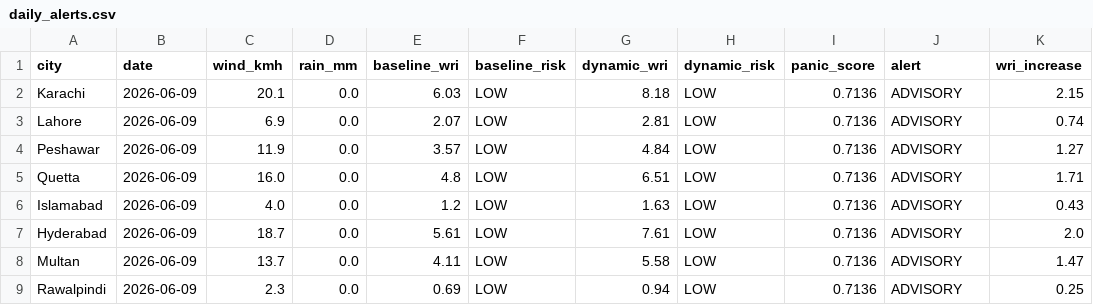
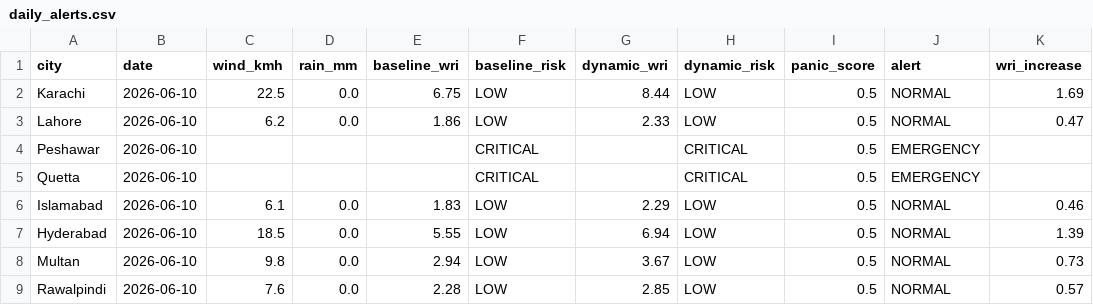
Before and after one commit to baighafsa/pakistan-disaster-forecasting, a CSV file: data/daily_alerts.csv, drawn as a sheet.

```diff
--- a/data/daily_alerts.csv
+++ b/data/daily_alerts.csv
@@ -1,9 +1,9 @@
 city,date,wind_kmh,rain_mm,baseline_wri,baseline_risk,dynamic_wri,dynamic_risk,panic_score,alert,wri_increase
-Karachi,2026-06-09,20.1,0.0,6.03,LOW,8.18,LOW,0.7136,ADVISORY,2.15
-Lahore,2026-06-09,6.9,0.0,2.07,LOW,2.81,LOW,0.7136,ADVISORY,0.74
-Peshawar,2026-06-09,11.9,0.0,3.57,LOW,4.84,LOW,0.7136,ADVISORY,1.27
-Quetta,2026-06-09,16.0,0.0,4.8,LOW,6.51,LOW,0.7136,ADVISORY,1.71
-Islamabad,2026-06-09,4.0,0.0,1.2,LOW,1.63,LOW,0.7136,ADVISORY,0.43
-Hyderabad,2026-06-09,18.7,0.0,5.61,LOW,7.61,LOW,0.7136,ADVISORY,2.0
-Multan,2026-06-09,13.7,0.0,4.11,LOW,5.58,LOW,0.7136,ADVISORY,1.47
-Rawalpindi,2026-06-09,2.3,0.0,0.69,LOW,0.94,LOW,0.7136,ADVISORY,0.25
+Karachi,2026-06-10,22.5,0.0,6.75,LOW,8.44,LOW,0.5,NORMAL,1.69
+Lahore,2026-06-10,6.2,0.0,1.86,LOW,2.33,LOW,0.5,NORMAL,0.47
+Peshawar,2026-06-10,,,,CRITICAL,,CRITICAL,0.5,EMERGENCY,
+Quetta,2026-06-10,,,,CRITICAL,,CRITICAL,0.5,EMERGENCY,
+Islamabad,2026-06-10,6.1,0.0,1.83,LOW,2.29,LOW,0.5,NORMAL,0.46
+Hyderabad,2026-06-10,18.5,0.0,5.55,LOW,6.94,LOW,0.5,NORMAL,1.39
+Multan,2026-06-10,9.8,0.0,2.94,LOW,3.67,LOW,0.5,NORMAL,0.73
+Rawalpindi,2026-06-10,7.6,0.0,2.28,LOW,2.85,LOW,0.5,NORMAL,0.57
```
Also changed, not shown: data/30day_wri_tracking.csv, 1 other file.
